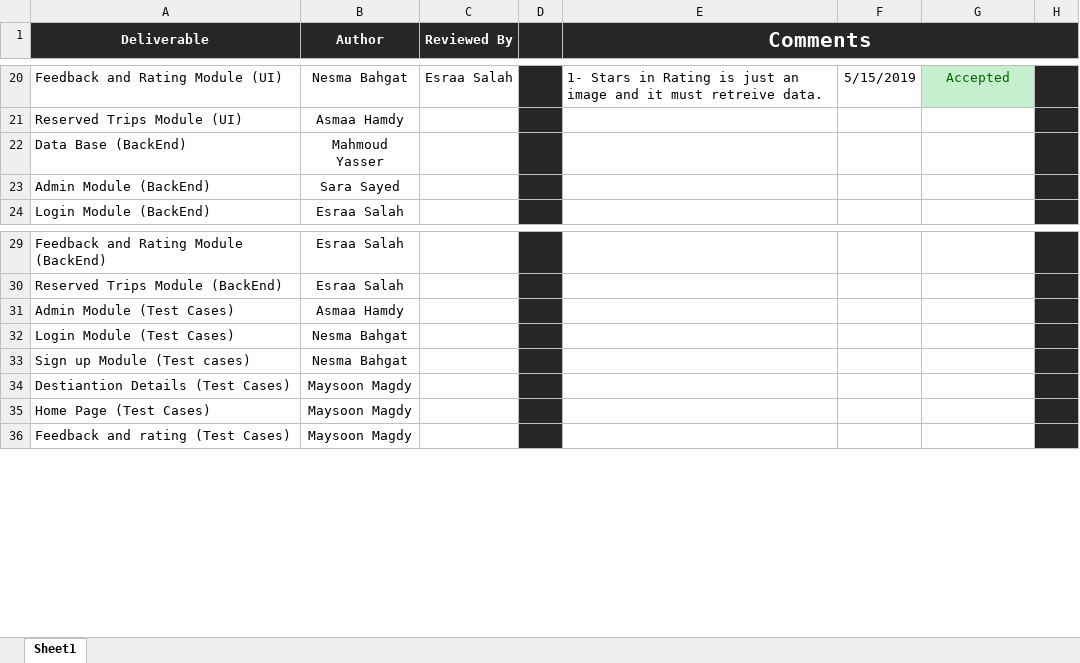
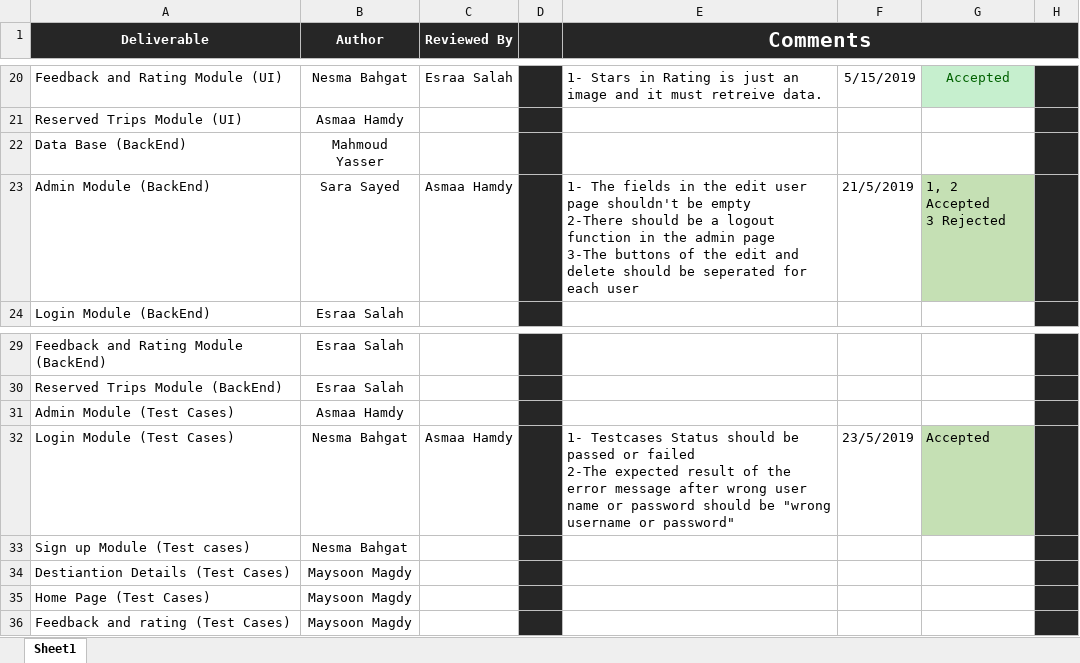
Before and after one commit to asmaahamdy250/Travel-Adviser-Web-Application, an Excel workbook: Review/Peer Review/TAWA_PeerReviewSheet.xlsx, sheet Sheet1, drawn as a sheet; only a part is shown, gaps mark what is left out; values as stored, in another font and other column widths than the file's, no borders; ↵ is a line break in a cell; the diff names each change by its address in the sheet, - before the commit and + after, or states it on an @@ line.

Commit message:
Peer Review sheet is updated
Peer Review sheet is updatedwith the reviews of the back-end of the admin module and the testcases of the login module

```diff
--- a/Review/Peer Review/TAWA_PeerReviewSheet.xlsx (sheet Sheet1)
+++ b/Review/Peer Review/TAWA_PeerReviewSheet.xlsx (sheet Sheet1)
-C23 (Reviewed By): (empty)
+C23 (Reviewed By): Asmaa Hamdy
-E23 (Comments): (empty)
+E23 (Comments): 1- The fields in the edit user page shouldn't be empty ↵ 2-There should be a logout function in the admin page ↵ 3-The buttons of the edit and delete should be seperated for each user
-F23: (empty)
+F23: 21/5/2019
-G23: (empty)
+G23: 1, 2 Accepted ↵ 3 Rejected
-G23 fill: none
+G23 fill: #C5E0B4
-C32 (Reviewed By): (empty)
+C32 (Reviewed By): Asmaa Hamdy
-E32 (Comments): (empty)
+E32 (Comments): 1- Testcases Status should be passed or failed ↵ 2-The expected result of the error message after wrong user name or password should be "wrong username or password"
-F32: (empty)
+F32: 23/5/2019
-G32: (empty)
+G32: Accepted
-G32 fill: none
+G32 fill: #C5E0B4
```
